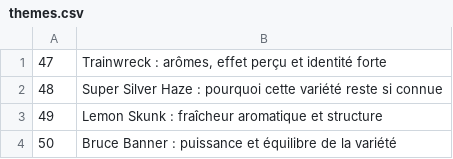
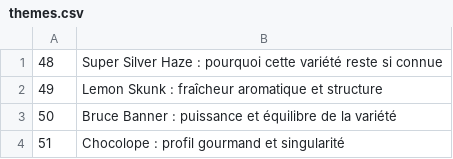
Before and after one commit to cloviskill/web, a CSV file: themes.csv, drawn as a sheet; only a part is shown; the shorter side is filled out with more unchanged rows.

Commit message:
Add blog161.html - theme 47

```diff
--- a/themes.csv
+++ b/themes.csv
@@ -1,2 +1 @@
-47;Trainwreck : arômes, effet perçu et identité forte
 48;Super Silver Haze : pourquoi cette variété reste si connue
```
Also changed, not shown: 1 other file.
